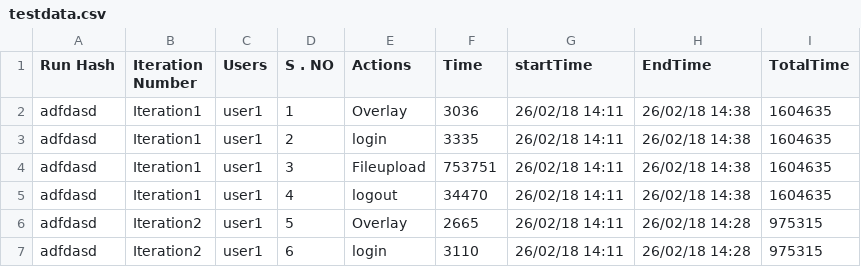
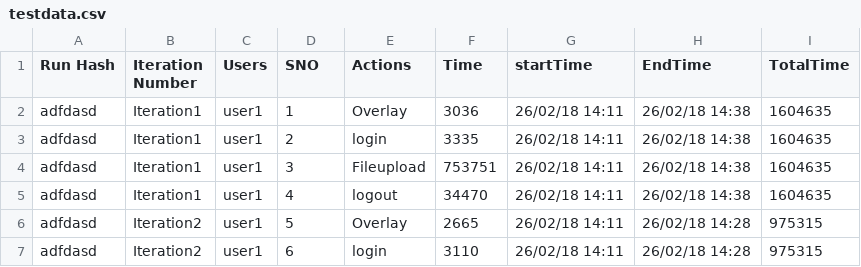
Before and after one commit to YajanaRao/Programs, a CSV file: testdata.csv, drawn as a sheet; only a part is shown.

Commit message:
Update testdata.csv

```diff
--- a/testdata.csv
+++ b/testdata.csv
@@ -1,2 +1,2 @@
-Run Hash,Iteration Number,Users,S . NO,Actions,Time,startTime,EndTime,TotalTime
+Run Hash,Iteration Number,Users,SNO,Actions,Time,startTime,EndTime,TotalTime
 adfdasd,Iteration1,user1,1,Overlay,3036,26/02/18 14:11,26/02/18 14:38,1604635
```
